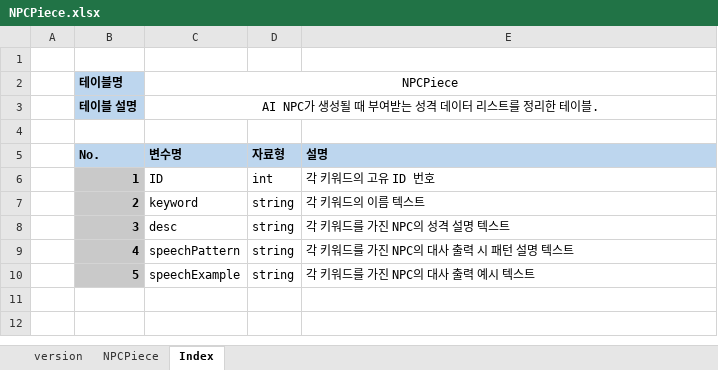
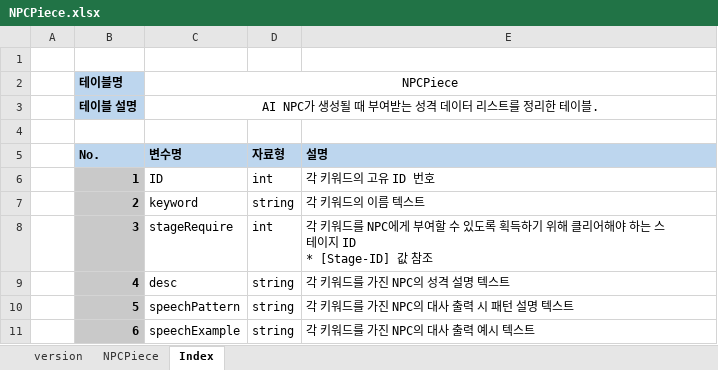
Before and after one commit to WooSeonghyeok/Moumi_moz.A.I.c_Documents, an Excel workbook: Sheet/NPCPiece.xlsx, sheet Index, drawn as a sheet; values as stored, in another font and other column widths than the file's, no borders; ↵ is a line break in a cell; the diff names each change by its address in the sheet, - before the commit and + after, or states it on an @@ line.

```diff
--- a/Sheet/NPCPiece.xlsx (sheet Index)
+++ b/Sheet/NPCPiece.xlsx (sheet Index)
-C8 (변수명): desc
+C8 (변수명): stageRequire
-D8 (자료형): string
+D8 (자료형): int
-E8 (설명): 각 키워드를 가진 NPC의 성격 설명 텍스트
+E8 (설명): 각 키워드를 NPC에게 부여할 수 있도록 획득하기 위해 클리어해야 하는 스테이지 ID ↵ * [Stage-ID] 값 참조
-C9 (변수명): speechPattern
+C9 (변수명): desc
-E9 (설명): 각 키워드를 가진 NPC의 대사 출력 시 패턴 설명 텍스트
+E9 (설명): 각 키워드를 가진 NPC의 성격 설명 텍스트
-C10 (변수명): speechExample
+C10 (변수명): speechPattern
-E10 (설명): 각 키워드를 가진 NPC의 대사 출력 예시 텍스트
+E10 (설명): 각 키워드를 가진 NPC의 대사 출력 시 패턴 설명 텍스트
+row 11:  | 6 | speechExample | string | 각 키워드를 가진 NPC의 대사 출력 예시 텍스트
```
Also changed, not shown: sheet NPCPiece, sheet version, Sheet/Stage4_CubePuzzle.xlsx, 2 other files.
